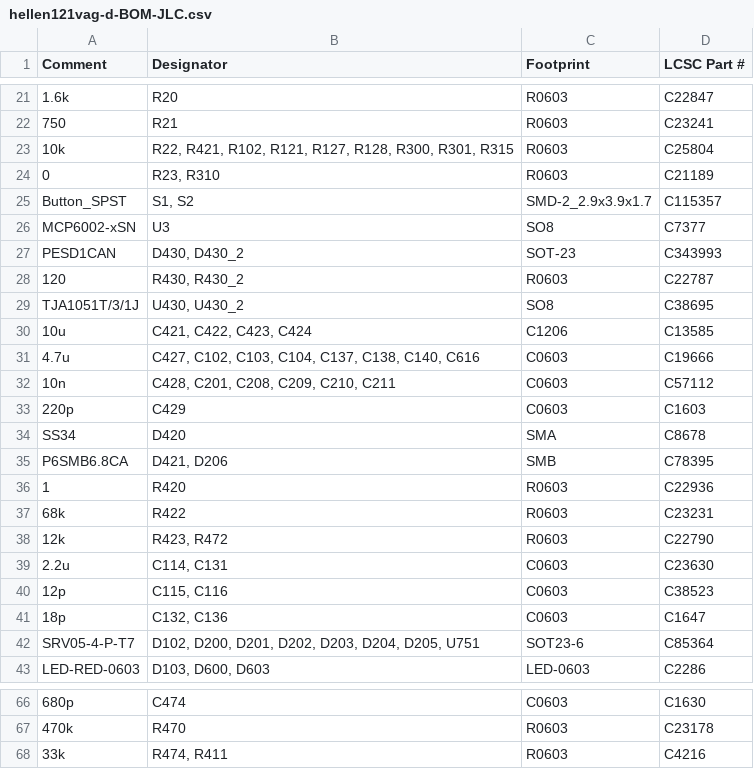
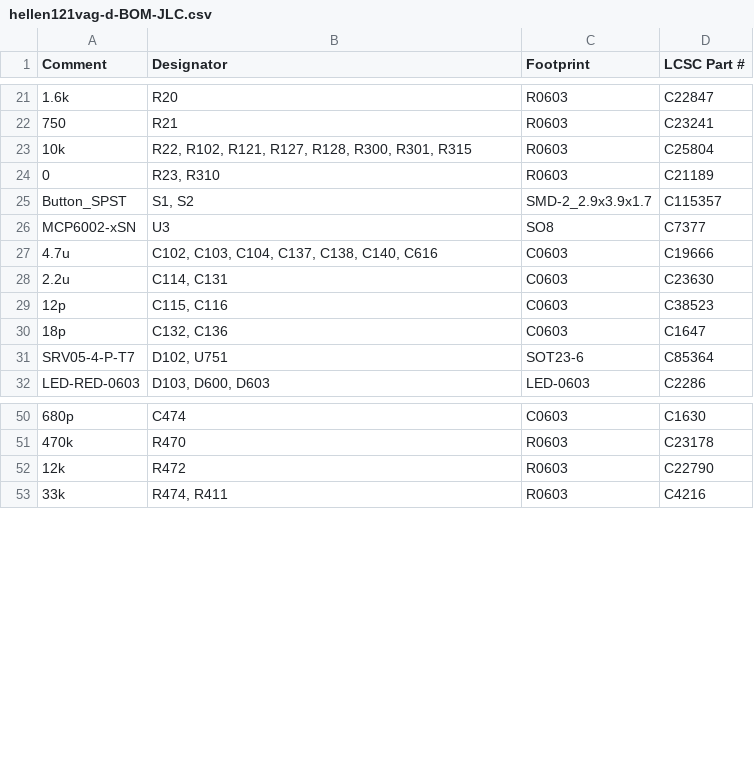
Before and after one commit to greenenergyperuwifi/hellen121vag, a CSV file: boards/hellen121vag-d/board/hellen121vag-d-BOM-JLC.csv, drawn as a sheet; only a part is shown, gaps mark what is left out; the diff covers the shown part only.

```diff
--- a/boards/hellen121vag-d/board/hellen121vag-d-BOM-JLC.csv
+++ b/boards/hellen121vag-d/board/hellen121vag-d-BOM-JLC.csv
@@ -22,3 +22,3 @@ Comment,Designator,Footprint,LCSC Part #
 "750","R21","R0603","C23241"
-"10k","R22, R421, R102, R121, R127, R128, R300, R301, R315","R0603","C25804"
+"10k","R22, R102, R121, R127, R128, R300, R301, R315","R0603","C25804"
 "0","R23, R310","R0603","C21189"
@@ -26,14 +26,3 @@ Comment,Designator,Footprint,LCSC Part #
 "MCP6002-xSN","U3","SO8","C7377"
-"PESD1CAN","D430, D430_2","SOT-23","C343993"
-"120","R430, R430_2","R0603","C22787"
-"TJA1051T/3/1J","U430, U430_2","SO8","C38695"
-"10u","C421, C422, C423, C424","C1206","C13585"
-"4.7u","C427, C102, C103, C104, C137, C138, C140, C616","C0603","C19666"
-"10n","C428, C201, C208, C209, C210, C211","C0603","C57112"
-"220p","C429","C0603","C1603"
-"SS34","D420","SMA","C8678"
-"P6SMB6.8CA","D421, D206","SMB","C78395"
-"1","R420","R0603","C22936"
-"68k","R422","R0603","C23231"
-"12k","R423, R472","R0603","C22790"
+"4.7u","C102, C103, C104, C137, C138, C140, C616","C0603","C19666"
 "2.2u","C114, C131","C0603","C23630"
@@ -41,3 +30,3 @@ Comment,Designator,Footprint,LCSC Part #
 "18p","C132, C136","C0603","C1647"
-"SRV05-4-P-T7","D102, D200, D201, D202, D203, D204, D205, U751","SOT23-6","C85364"
+"SRV05-4-P-T7","D102, U751","SOT23-6","C85364"
 "LED-RED-0603","D103, D600, D603","LED-0603","C2286"
@@ -67,2 +51,3 @@ Comment,Designator,Footprint,LCSC Part #
 "470k","R470","R0603","C23178"
+"12k","R472","R0603","C22790"
 "33k","R474, R411","R0603","C4216"
```
Also changed, not shown: 5 removed rows and 4 edited cells elsewhere in this file, boards/hellen121vag-d/board/hellen121vag-d-CPL.csv, boards/hellen121vag-d/board/misc/hellen121vag-d-BOM.csv, 32 other files.
